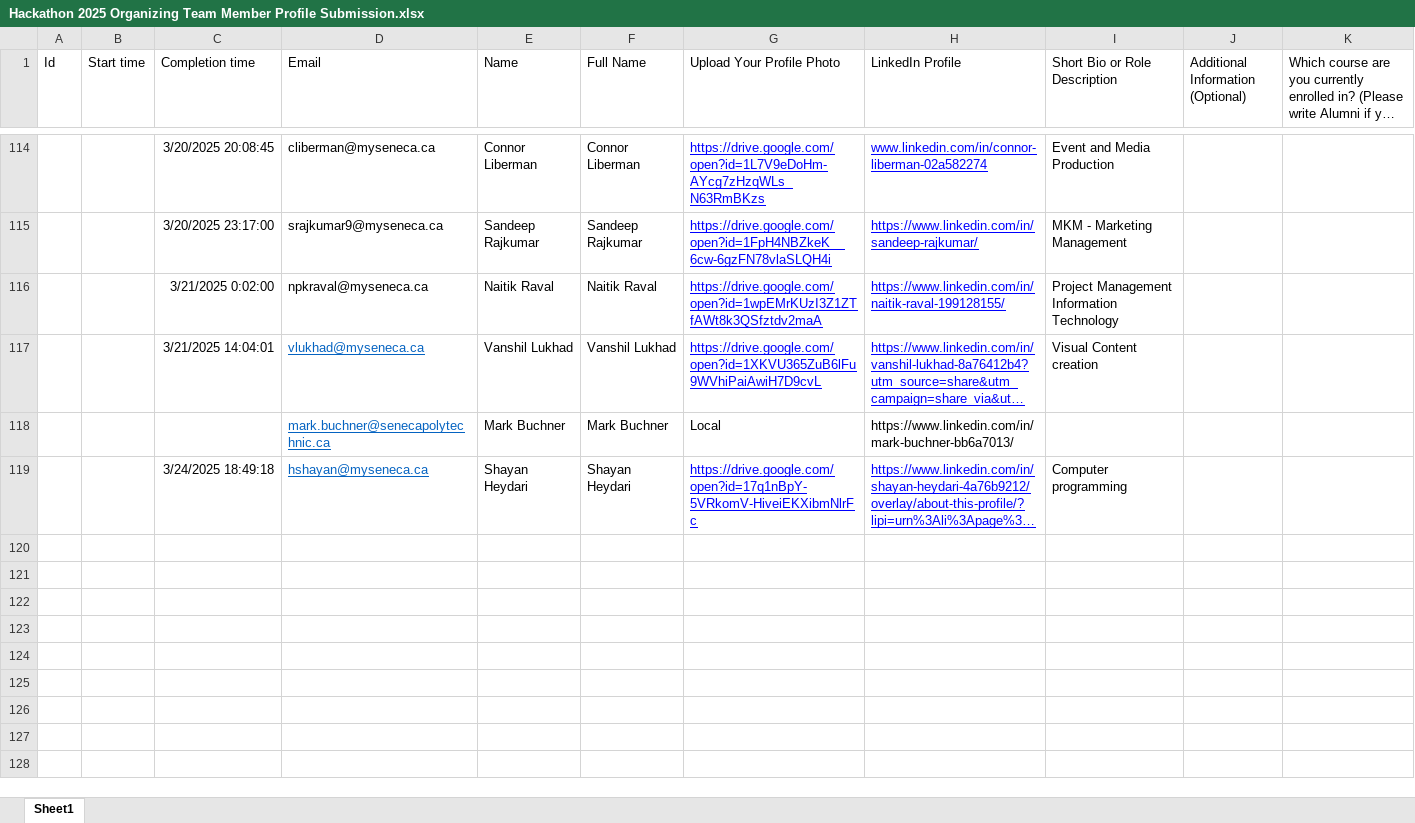
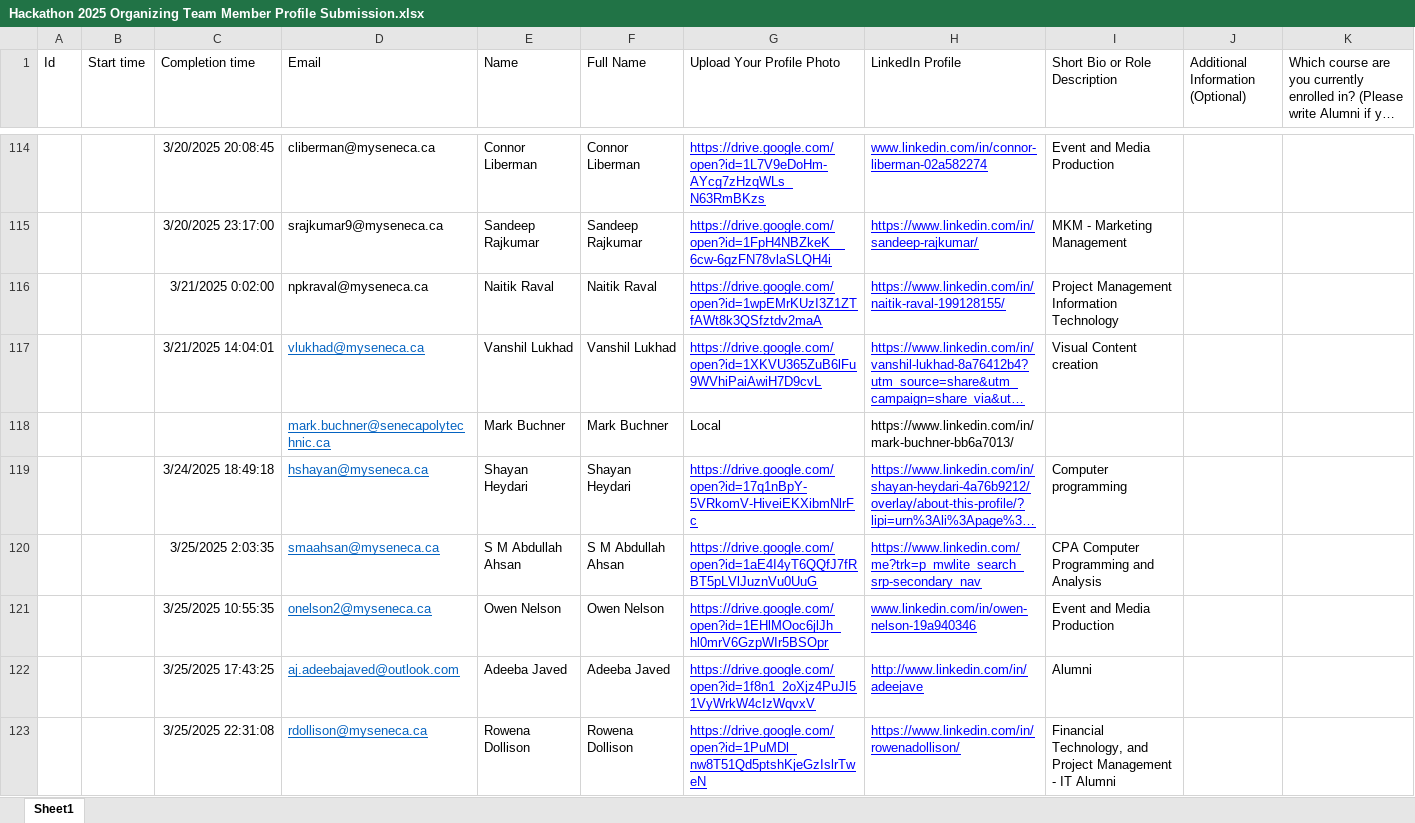
Before and after one commit to Xeon0312/pytest, an Excel workbook: excel_input/Hackathon 2025 Organizing Team Member Profile Submission.xlsx, sheet Sheet1, drawn as a sheet; only a part is shown, gaps mark what is left out; long unchanged cells end in …; values as stored, in another font and other column widths than the file's, no borders; table styles not drawn; the diff names each change by its address in the sheet, - before the commit and + after, or states it on an @@ line.

Commit message:
photo update

```diff
--- a/excel_input/Hackathon 2025 Organizing Team Member Profile Submission.xlsx (sheet Sheet1)
+++ b/excel_input/Hackathon 2025 Organizing Team Member Profile Submission.xlsx (sheet Sheet1)
+row 120:  |  | 3/25/2025 2:03:35 | smaahsan@myseneca.ca | S M Abdullah Ahsan | S M Abdullah Ahsan | https://drive.google.com/open?id=1aE4I4yT6QQfJ7fRBT5pLVlJuznVu0UuG | https://www.linkedin.com/me?trk=p_mwlite_search_srp-secondary_nav | CPA Computer Programming and Analysis
+row 121:  |  | 3/25/2025 10:55:35 | onelson2@myseneca.ca | Owen Nelson | Owen Nelson | https://drive.google.com/open?id=1EHlMOoc6jlJh_hl0mrV6GzpWIr5BSOpr | www.linkedin.com/in/owen-nelson-19a940346 | Event and Media Production
+row 122:  |  | 3/25/2025 17:43:25 | aj.adeebajaved@outlook.com | Adeeba Javed | Adeeba Javed | https://drive.google.com/open?id=1f8n1_2oXjz4PuJI51VyWrkW4cIzWqvxV | http://www.linkedin.com/in/adeejave | Alumni
+row 123:  |  | 3/25/2025 22:31:08 | rdollison@myseneca.ca | Rowena Dollison | Rowena Dollison | https://drive.google.com/open?id=1PuMDl_nw8T51Qd5ptshKjeGzIslrTweN | https://www.linkedin.com/in/rowenadollison/ | Financial Technology, and Project Management - IT Alumni
```
Also changed, not shown: excel_input/KEY ORGANIZERS.xlsx, excel_input/Updated_KEY_ORGANIZERS.xlsx, 12 other files.
